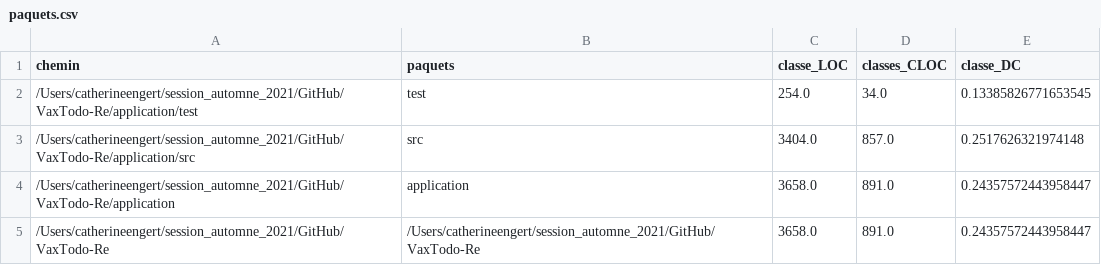
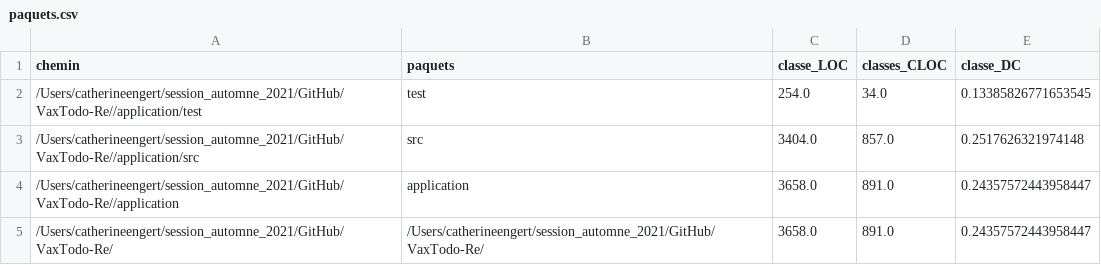
Before and after one commit to blanche1998/ift3913_devoir1, a CSV file: out/production/ift3913/paquets.csv, drawn as a sheet.

```diff
--- a/out/production/ift3913/paquets.csv
+++ b/out/production/ift3913/paquets.csv
@@ -1,5 +1,5 @@
 chemin,paquets,classe_LOC,classes_CLOC,classe_DC
-/Users/catherineengert/session_automne_2021/GitHub/VaxTodo-Re/application/test,test,254.0,34.0,0.13385826771653545
-/Users/catherineengert/session_automne_2021/GitHub/VaxTodo-Re/application/src,src,3404.0,857.0,0.2517626321974148
-/Users/catherineengert/session_automne_2021/GitHub/VaxTodo-Re/application,application,3658.0,891.0,0.24357572443958447
-/Users/catherineengert/session_automne_2021/GitHub/VaxTodo-Re,/Users/catherineengert/session_automne_2021/GitHub/VaxTodo-Re,3658.0,891.0,0.24357572443958447
+/Users/catherineengert/session_automne_2021/GitHub/VaxTodo-Re//application/test,test,254.0,34.0,0.13385826771653545
+/Users/catherineengert/session_automne_2021/GitHub/VaxTodo-Re//application/src,src,3404.0,857.0,0.2517626321974148
+/Users/catherineengert/session_automne_2021/GitHub/VaxTodo-Re//application,application,3658.0,891.0,0.24357572443958447
+/Users/catherineengert/session_automne_2021/GitHub/VaxTodo-Re/,/Users/catherineengert/session_automne_2021/GitHub/VaxTodo-Re/,3658.0,891.0,0.24357572443958447
```
Also changed, not shown: classes.csv, out/production/ift3913/classes.csv, 9 other files.
